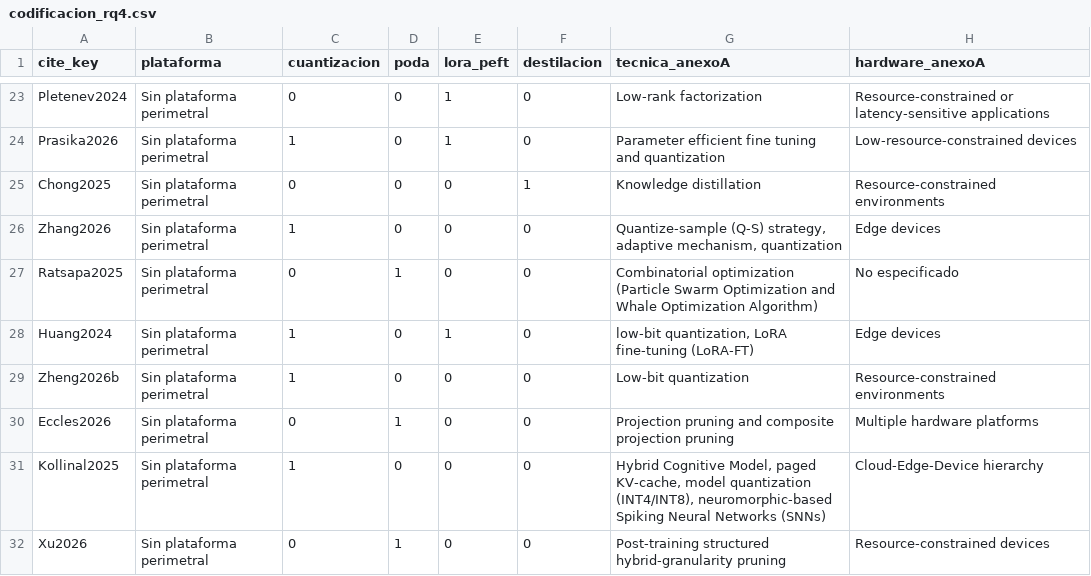
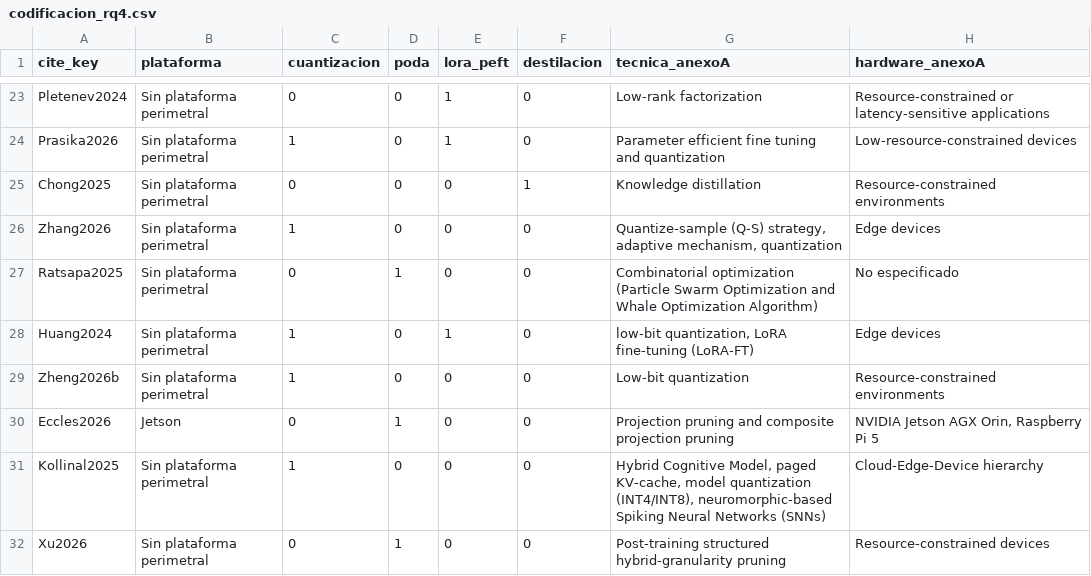
Before and after one commit to FrankoFPM/RSL, a CSV file: codificacion_rq4.csv, drawn as a sheet; only a part is shown, gaps mark what is left out; the diff covers the shown part only.

```diff
--- a/codificacion_rq4.csv
+++ b/codificacion_rq4.csv
@@ -29,3 +29,3 @@ Huang2024,Sin plataforma perimetral,1,0,1,0,"low-bit quantization, LoRA fine-tun
 Zheng2026b,Sin plataforma perimetral,1,0,0,0,Low-bit quantization,Resource-constrained environments
-Eccles2026,Sin plataforma perimetral,0,1,0,0,Projection pruning and composite projection pruning,Multiple hardware platforms
+Eccles2026,Jetson,0,1,0,0,Projection pruning and composite projection pruning,"NVIDIA Jetson AGX Orin, Raspberry Pi 5"
 Kollinal2025,Sin plataforma perimetral,1,0,0,0,"Hybrid Cognitive Model, paged KV-cache, model quantization (INT4/INT8), neuromorphic-based Spiking Neural Networks (SNNs)",Cloud-Edge-Device hierarchy
```
Also changed, not shown: 10 edited cells elsewhere in this file, figuras_en/mapa_tematico_datos.csv, 9 other files.
